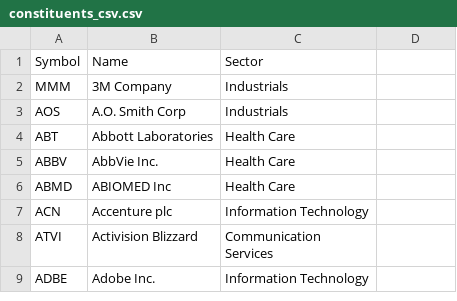
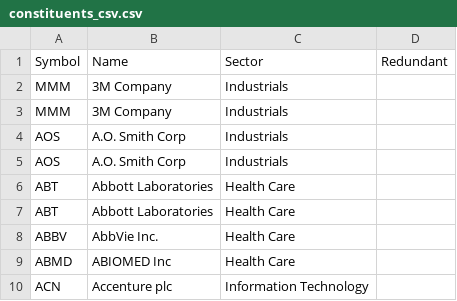
Before and after one commit to VinitaSilaparasetty/julia-beginners, a CSV file: constituents_csv.csv, drawn as a sheet; only a part is shown; the shorter side is filled out with more unchanged rows; the diff names each change by its address in the sheet, - before the commit and + after, or states it on an @@ line.

Commit message:
Update constituents_csv.csv

```diff
--- a/constituents_csv.csv
+++ b/constituents_csv.csv
-D1: (empty)
+D1: Redundant
+row 2: MMM | 3M Company | Industrials
+row 5: AOS | A.O. Smith Corp | Industrials
+row 6: ABT | Abbott Laboratories | Health Care
```
